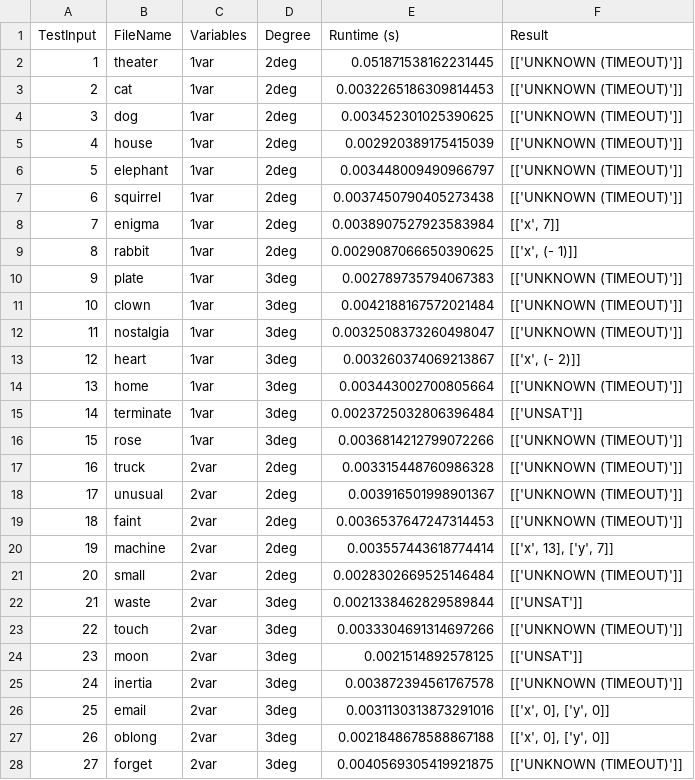
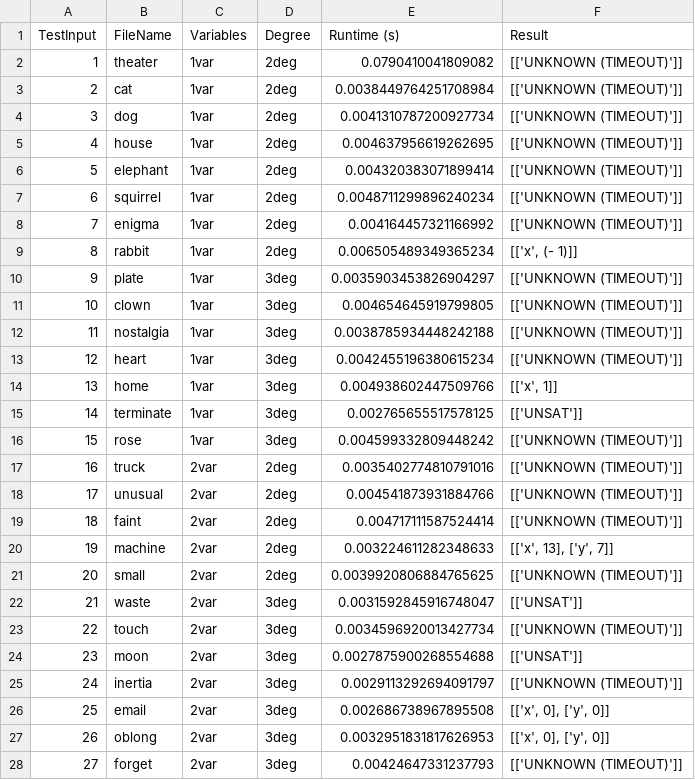
Before and after one commit to maheenmatin/cvc5-BatchSolver, a CSV file: results/results_cvc5.csv, drawn as a sheet; only a part is shown; the diff covers the shown part only.

```diff
--- a/results/results_cvc5.csv
+++ b/results/results_cvc5.csv
@@ -1,28 +1,28 @@
 TestInput,FileName,Variables,Degree,Runtime (s),Result
-1,theater,1var,2deg,0.051871538162231445,[['UNKNOWN (TIMEOUT)']]
-2,cat,1var,2deg,0.0032265186309814453,[['UNKNOWN (TIMEOUT)']]
-3,dog,1var,2deg,0.003452301025390625,[['UNKNOWN (TIMEOUT)']]
-4,house,1var,2deg,0.002920389175415039,[['UNKNOWN (TIMEOUT)']]
-5,elephant,1var,2deg,0.003448009490966797,[['UNKNOWN (TIMEOUT)']]
-6,squirrel,1var,2deg,0.0037450790405273438,[['UNKNOWN (TIMEOUT)']]
-7,enigma,1var,2deg,0.0038907527923583984,"[['x', 7]]"
-8,rabbit,1var,2deg,0.0029087066650390625,"[['x', (- 1)]]"
-9,plate,1var,3deg,0.002789735794067383,[['UNKNOWN (TIMEOUT)']]
-10,clown,1var,3deg,0.0042188167572021484,[['UNKNOWN (TIMEOUT)']]
-11,nostalgia,1var,3deg,0.0032508373260498047,[['UNKNOWN (TIMEOUT)']]
-12,heart,1var,3deg,0.003260374069213867,"[['x', (- 2)]]"
-13,home,1var,3deg,0.003443002700805664,[['UNKNOWN (TIMEOUT)']]
-14,terminate,1var,3deg,0.0023725032806396484,[['UNSAT']]
-15,rose,1var,3deg,0.0036814212799072266,[['UNKNOWN (TIMEOUT)']]
-16,truck,2var,2deg,0.003315448760986328,[['UNKNOWN (TIMEOUT)']]
-17,unusual,2var,2deg,0.003916501998901367,[['UNKNOWN (TIMEOUT)']]
-18,faint,2var,2deg,0.0036537647247314453,[['UNKNOWN (TIMEOUT)']]
-19,machine,2var,2deg,0.003557443618774414,"[['x', 13], ['y', 7]]"
-20,small,2var,2deg,0.0028302669525146484,[['UNKNOWN (TIMEOUT)']]
-21,waste,2var,3deg,0.0021338462829589844,[['UNSAT']]
-22,touch,2var,3deg,0.0033304691314697266,[['UNKNOWN (TIMEOUT)']]
-23,moon,2var,3deg,0.0021514892578125,[['UNSAT']]
-24,inertia,2var,3deg,0.003872394561767578,[['UNKNOWN (TIMEOUT)']]
-25,email,2var,3deg,0.0031130313873291016,"[['x', 0], ['y', 0]]"
-26,oblong,2var,3deg,0.0021848678588867188,"[['x', 0], ['y', 0]]"
-27,forget,2var,3deg,0.0040569305419921875,[['UNKNOWN (TIMEOUT)']]
+1,theater,1var,2deg,0.0790410041809082,[['UNKNOWN (TIMEOUT)']]
+2,cat,1var,2deg,0.0038449764251708984,[['UNKNOWN (TIMEOUT)']]
+3,dog,1var,2deg,0.0041310787200927734,[['UNKNOWN (TIMEOUT)']]
+4,house,1var,2deg,0.004637956619262695,[['UNKNOWN (TIMEOUT)']]
+5,elephant,1var,2deg,0.004320383071899414,[['UNKNOWN (TIMEOUT)']]
+6,squirrel,1var,2deg,0.0048711299896240234,[['UNKNOWN (TIMEOUT)']]
+7,enigma,1var,2deg,0.004164457321166992,[['UNKNOWN (TIMEOUT)']]
+8,rabbit,1var,2deg,0.006505489349365234,"[['x', (- 1)]]"
+9,plate,1var,3deg,0.0035903453826904297,[['UNKNOWN (TIMEOUT)']]
+10,clown,1var,3deg,0.004654645919799805,[['UNKNOWN (TIMEOUT)']]
+11,nostalgia,1var,3deg,0.0038785934448242188,[['UNKNOWN (TIMEOUT)']]
+12,heart,1var,3deg,0.0042455196380615234,[['UNKNOWN (TIMEOUT)']]
+13,home,1var,3deg,0.004938602447509766,"[['x', 1]]"
+14,terminate,1var,3deg,0.002765655517578125,[['UNSAT']]
+15,rose,1var,3deg,0.004599332809448242,[['UNKNOWN (TIMEOUT)']]
+16,truck,2var,2deg,0.0035402774810791016,[['UNKNOWN (TIMEOUT)']]
+17,unusual,2var,2deg,0.004541873931884766,[['UNKNOWN (TIMEOUT)']]
+18,faint,2var,2deg,0.004717111587524414,[['UNKNOWN (TIMEOUT)']]
+19,machine,2var,2deg,0.003224611282348633,"[['x', 13], ['y', 7]]"
+20,small,2var,2deg,0.0039920806884765625,[['UNKNOWN (TIMEOUT)']]
+21,waste,2var,3deg,0.0031592845916748047,[['UNSAT']]
+22,touch,2var,3deg,0.0034596920013427734,[['UNKNOWN (TIMEOUT)']]
+23,moon,2var,3deg,0.0027875900268554688,[['UNSAT']]
+24,inertia,2var,3deg,0.0029113292694091797,[['UNKNOWN (TIMEOUT)']]
+25,email,2var,3deg,0.002686738967895508,"[['x', 0], ['y', 0]]"
+26,oblong,2var,3deg,0.0032951831817626953,"[['x', 0], ['y', 0]]"
+27,forget,2var,3deg,0.00424647331237793,[['UNKNOWN (TIMEOUT)']]
```
Also changed, not shown: 13 edited cells elsewhere in this file, 2 other files.
